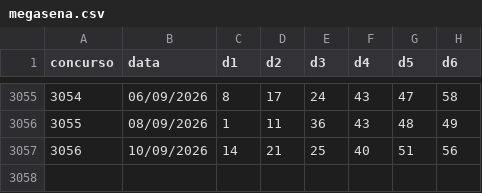
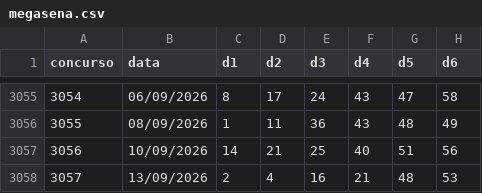
Before and after one commit to andreyoshimura/mega-engine, a CSV file: data/results/megasena.csv, drawn as a sheet; only a part is shown, gaps mark what is left out; the diff names each change by its address in the sheet, - before the commit and + after, or states it on an @@ line.

```diff
--- a/data/results/megasena.csv
+++ b/data/results/megasena.csv
+row 3058: 3057 | 13/09/2026 | 2 | 4 | 16 | 21 | 48 | 53
```
Also changed, not shown: data/features/dezenas.csv, 2 other files.
